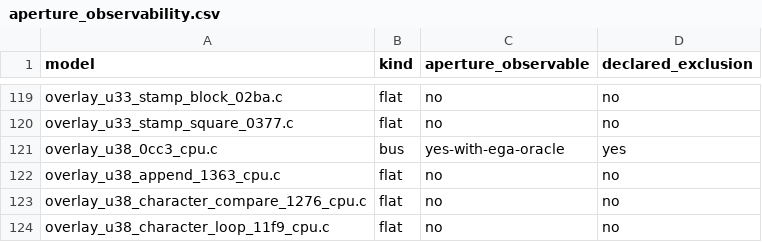
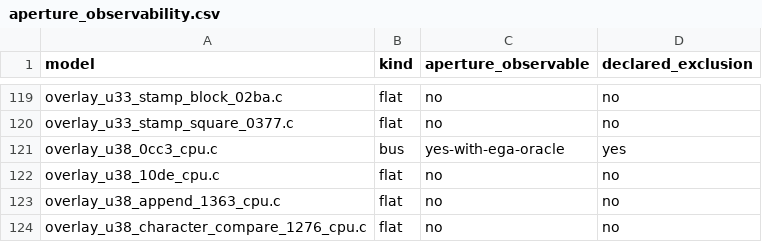
Before and after one commit to huntergdavis/poolrad-decomp, a CSV file: docs/re/aperture_observability.csv, drawn as a sheet; only a part is shown, gaps mark what is left out; the shorter side is filled out with more unchanged rows; the diff names each change by its address in the sheet, - before the commit and + after, or states it on an @@ line.

```diff
--- a/docs/re/aperture_observability.csv
+++ b/docs/re/aperture_observability.csv
+row 122: overlay_u38_10de_cpu.c | flat | no | no
```
Also changed, not shown: docs/re/partial_callee_models.csv, 7 other files.
